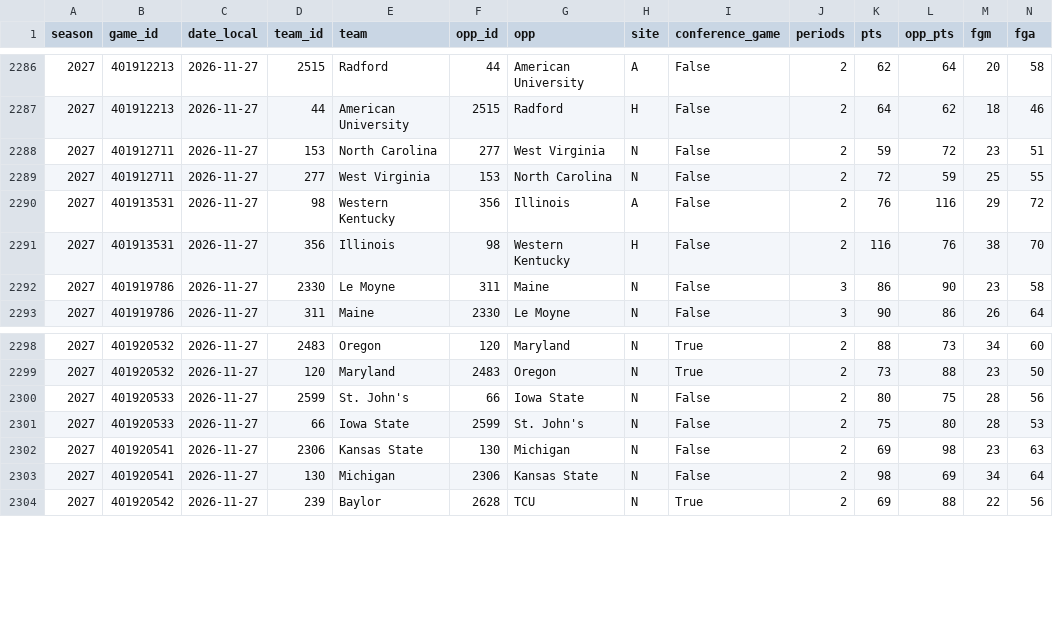
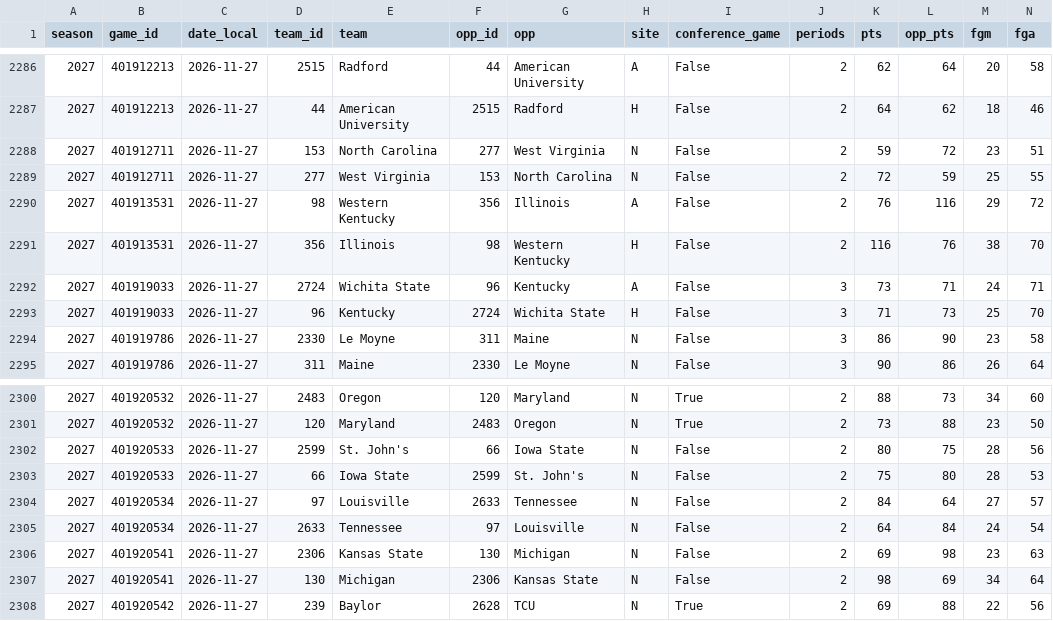
Before and after one commit to hareballsports/hareball, a CSV file: data/mbb/2027/team_box.csv, drawn as a sheet; only a part is shown, gaps mark what is left out; rows hold the shown columns only; the diff names each change by its address in the sheet, - before the commit and + after, or states it on an @@ line.

Commit message:
Data update 2026-11-28 05:17 UTC

```diff
--- a/data/mbb/2027/team_box.csv
+++ b/data/mbb/2027/team_box.csv
+row 2292: 2027 | 401919033 | 2026-11-27 | 2724 | Wichita State | 96 | Kentucky | A | False | 3 | 73 | 71 | 24 | 71
+row 2293: 2027 | 401919033 | 2026-11-27 | 96 | Kentucky | 2724 | Wichita State | H | False | 3 | 71 | 73 | 25 | 70
+row 2304: 2027 | 401920534 | 2026-11-27 | 97 | Louisville | 2633 | Tennessee | N | False | 2 | 84 | 64 | 27 | 57
+row 2305: 2027 | 401920534 | 2026-11-27 | 2633 | Tennessee | 97 | Louisville | N | False | 2 | 64 | 84 | 24 | 54
```
Also changed, not shown: data/mbb/2027/games.csv.
